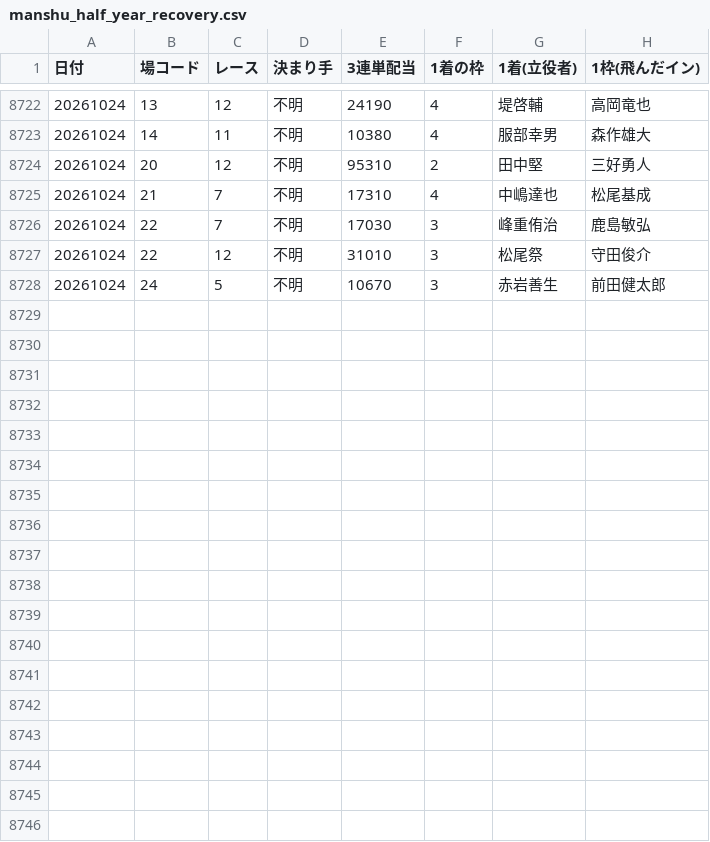
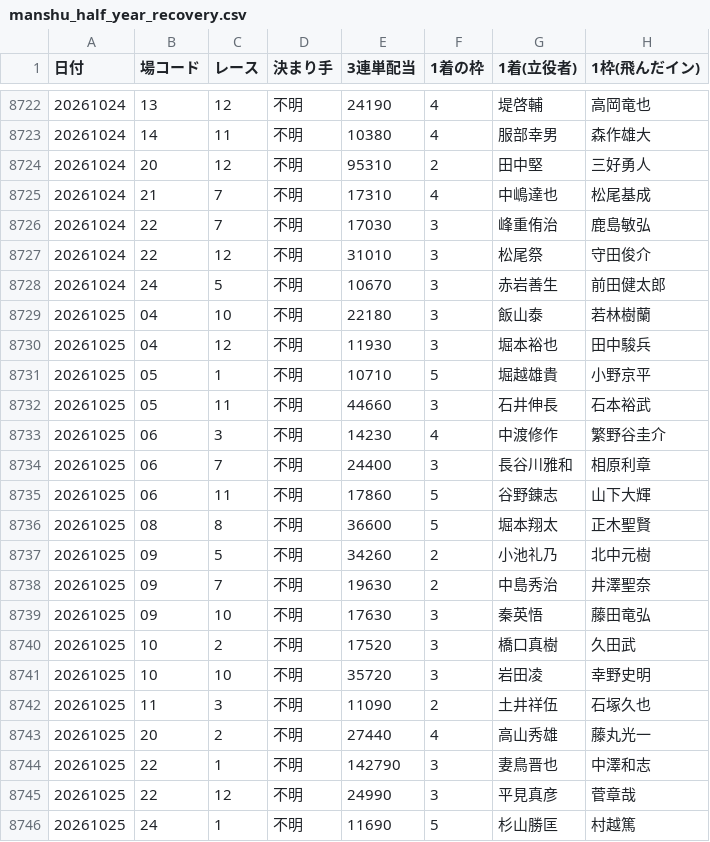
Before and after one commit to takeshikitagawa510-design/boatrace-bot, a CSV file: manshu_half_year_recovery.csv, drawn as a sheet; only a part is shown, gaps mark what is left out; the diff covers the shown part only.

```diff
--- a/manshu_half_year_recovery.csv
+++ b/manshu_half_year_recovery.csv
@@ -8728 +8728,19 @@
 20261024,24,5,不明,10670,3,赤岩善生,前田健太郎
+20261025,04,10,不明,22180,3,飯山泰,若林樹蘭
+20261025,04,12,不明,11930,3,堀本裕也,田中駿兵
+20261025,05,1,不明,10710,5,堀越雄貴,小野京平
+20261025,05,11,不明,44660,3,石井伸長,石本裕武
+20261025,06,3,不明,14230,4,中渡修作,繁野谷圭介
+20261025,06,7,不明,24400,3,長谷川雅和,相原利章
+20261025,06,11,不明,17860,5,谷野錬志,山下大輝
+20261025,08,8,不明,36600,5,堀本翔太,正木聖賢
+20261025,09,5,不明,34260,2,小池礼乃,北中元樹
+20261025,09,7,不明,19630,2,中島秀治,井澤聖奈
+20261025,09,10,不明,17630,3,秦英悟,藤田竜弘
+20261025,10,2,不明,17520,3,橋口真樹,久田武
+20261025,10,10,不明,35720,3,岩田凌,幸野史明
+20261025,11,3,不明,11090,2,土井祥伍,石塚久也
+20261025,20,2,不明,27440,4,高山秀雄,藤丸光一
+20261025,22,1,不明,142790,3,妻鳥晋也,中澤和志
+20261025,22,12,不明,24990,3,平見真彦,菅章哉
+20261025,24,1,不明,11690,5,杉山勝匡,村越篤
```
Also changed, not shown: 7 edited cells elsewhere in this file, 1 other file.
